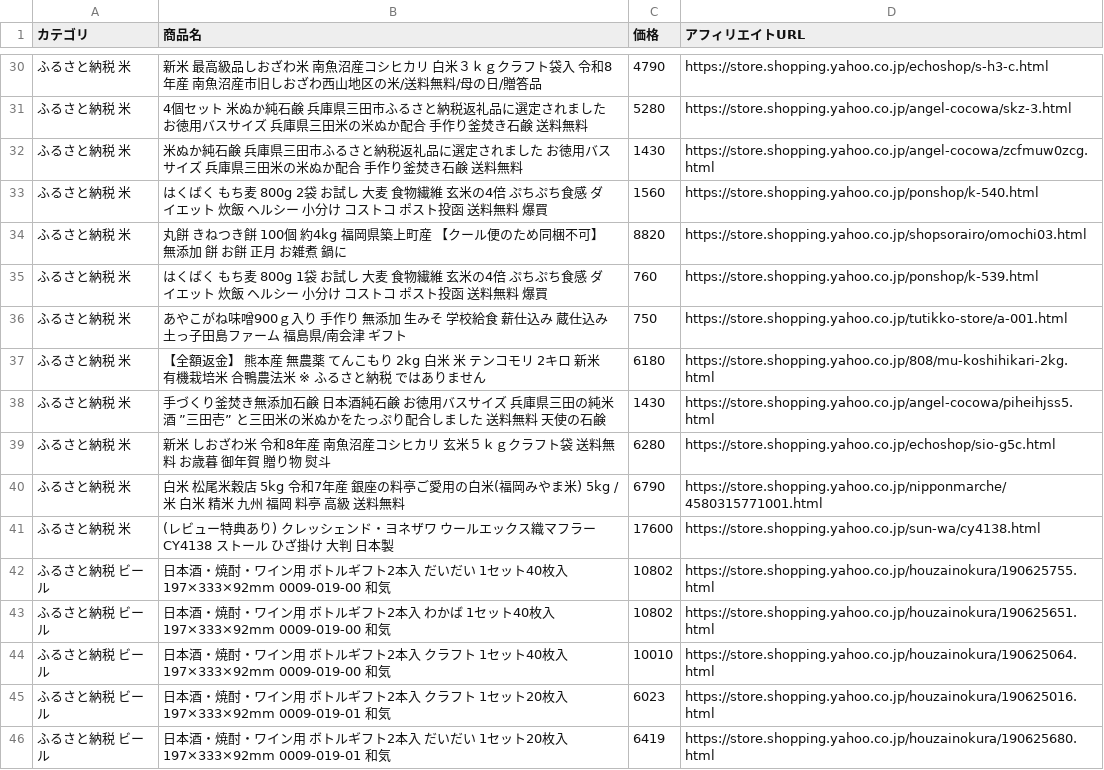
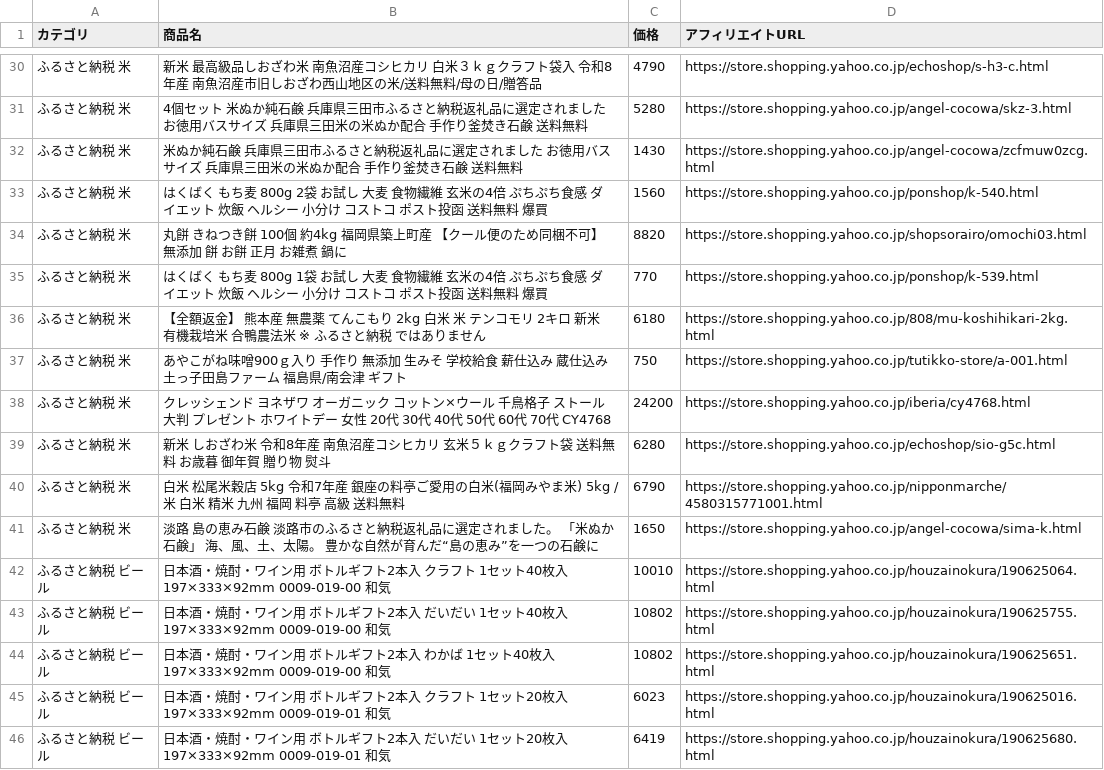
Before and after one commit to nrh44702-cell/yahoo-furusato, a CSV file: affiliate_products.csv, drawn as a sheet; only a part is shown, gaps mark what is left out; the diff covers the shown part only.

```diff
--- a/affiliate_products.csv
+++ b/affiliate_products.csv
@@ -34,12 +34,12 @@
 ふるさと納税 米,丸餅 きねつき餅 100個 約4kg  福岡県築上町産 【クール便のため同梱不可】  無添加 餅 お餅 正月 お雑煮 鍋に,8820,https://store.shopping.yahoo.co.jp/shopsorairo/omochi03.html
-ふるさと納税 米,はくばく もち麦 800g 1袋 お試し 大麦 食物繊維 玄米の4倍 ぷちぷち食感 ダイエット 炊飯 ヘルシー 小分け コストコ ポスト投函 送料無料 爆買,760,https://store.shopping.yahoo.co.jp/ponshop/k-539.html
+ふるさと納税 米,はくばく もち麦 800g 1袋 お試し 大麦 食物繊維 玄米の4倍 ぷちぷち食感 ダイエット 炊飯 ヘルシー 小分け コストコ ポスト投函 送料無料 爆買,770,https://store.shopping.yahoo.co.jp/ponshop/k-539.html
+ふるさと納税 米,【全額返金】 熊本産 無農薬 てんこもり 2kg 白米 米 テンコモリ 2キロ 新米 有機栽培米 合鴨農法米  ※ ふるさと納税 ではありません,6180,https://store.shopping.yahoo.co.jp/808/mu-koshihikari-2kg.html
 ふるさと納税 米,あやこがね味噌900ｇ入り　手作り　無添加　生みそ　学校給食　薪仕込み　蔵仕込み　土っ子田島ファーム　福島県/南会津  ギフト,750,https://store.shopping.yahoo.co.jp/tutikko-store/a-001.html
-ふるさと納税 米,【全額返金】 熊本産 無農薬 てんこもり 2kg 白米 米 テンコモリ 2キロ 新米 有機栽培米 合鴨農法米  ※ ふるさと納税 ではありません,6180,https://store.shopping.yahoo.co.jp/808/mu-koshihikari-2kg.html
-ふるさと納税 米,手づくり釜焚き無添加石鹸 日本酒純石鹸　お徳用バスサイズ　兵庫県三田の純米酒　”三田壱”　と三田米の米ぬかをたっぷり配合しました　送料無料  天使の石鹸,1430,https://store.shopping.yahoo.co.jp/angel-cocowa/piheihjss5.html
+ふるさと納税 米,クレッシェンド ヨネザワ オーガニック コットン×ウール 千鳥格子 ストール 大判 プレゼント ホワイトデー 女性 20代 30代 40代 50代 60代 70代 CY4768,24200,https://store.shopping.yahoo.co.jp/iberia/cy4768.html
 ふるさと納税 米,新米　しおざわ米　令和8年産　南魚沼産コシヒカリ　玄米５ｋｇクラフト袋　送料無料　お歳暮　御年賀　贈り物　熨斗,6280,https://store.shopping.yahoo.co.jp/echoshop/sio-g5c.html
 ふるさと納税 米,白米 松尾米穀店 5kg 令和7年産 銀座の料亭ご愛用の白米(福岡みやま米) 5kg /米 白米 精米 九州 福岡 料亭 高級 送料無料,6790,https://store.shopping.yahoo.co.jp/nipponmarche/4580315771001.html
-ふるさと納税 米,(レビュー特典あり) クレッシェンド・ヨネザワ ウールエックス織マフラー CY4138 ストール ひざ掛け 大判 日本製,17600,https://store.shopping.yahoo.co.jp/sun-wa/cy4138.html
+ふるさと納税 米,淡路　島の恵み石鹸　淡路市のふるさと納税返礼品に選定されました。　「米ぬか石鹸」　海、風、土、太陽。 豊かな自然が育んだ“島の恵み”を一つの石鹸に,1650,https://store.shopping.yahoo.co.jp/angel-cocowa/sima-k.html
+ふるさと納税 ビール,日本酒・焼酎・ワイン用 ボトルギフト2本入 クラフト 1セット40枚入 197×333×92mm  0009-019-00 和気,10010,https://store.shopping.yahoo.co.jp/houzainokura/190625064.html
 ふるさと納税 ビール,日本酒・焼酎・ワイン用 ボトルギフト2本入 だいだい 1セット40枚入 197×333×92mm  0009-019-00 和気,10802,https://store.shopping.yahoo.co.jp/houzainokura/190625755.html
 ふるさと納税 ビール,日本酒・焼酎・ワイン用 ボトルギフト2本入 わかば 1セット40枚入 197×333×92mm  0009-019-00 和気,10802,https://store.shopping.yahoo.co.jp/houzainokura/190625651.html
-ふるさと納税 ビール,日本酒・焼酎・ワイン用 ボトルギフト2本入 クラフト 1セット40枚入 197×333×92mm  0009-019-00 和気,10010,https://store.shopping.yahoo.co.jp/houzainokura/190625064.html
 ふるさと納税 ビール,日本酒・焼酎・ワイン用 ボトルギフト2本入 クラフト 1セット20枚入 197×333×92mm  0009-019-01 和気,6023,https://store.shopping.yahoo.co.jp/houzainokura/190625016.html
```
Also changed, not shown: 7 added rows, 7 removed rows, 9 moved rows and 14 edited cells elsewhere in this file, 1 other file.
